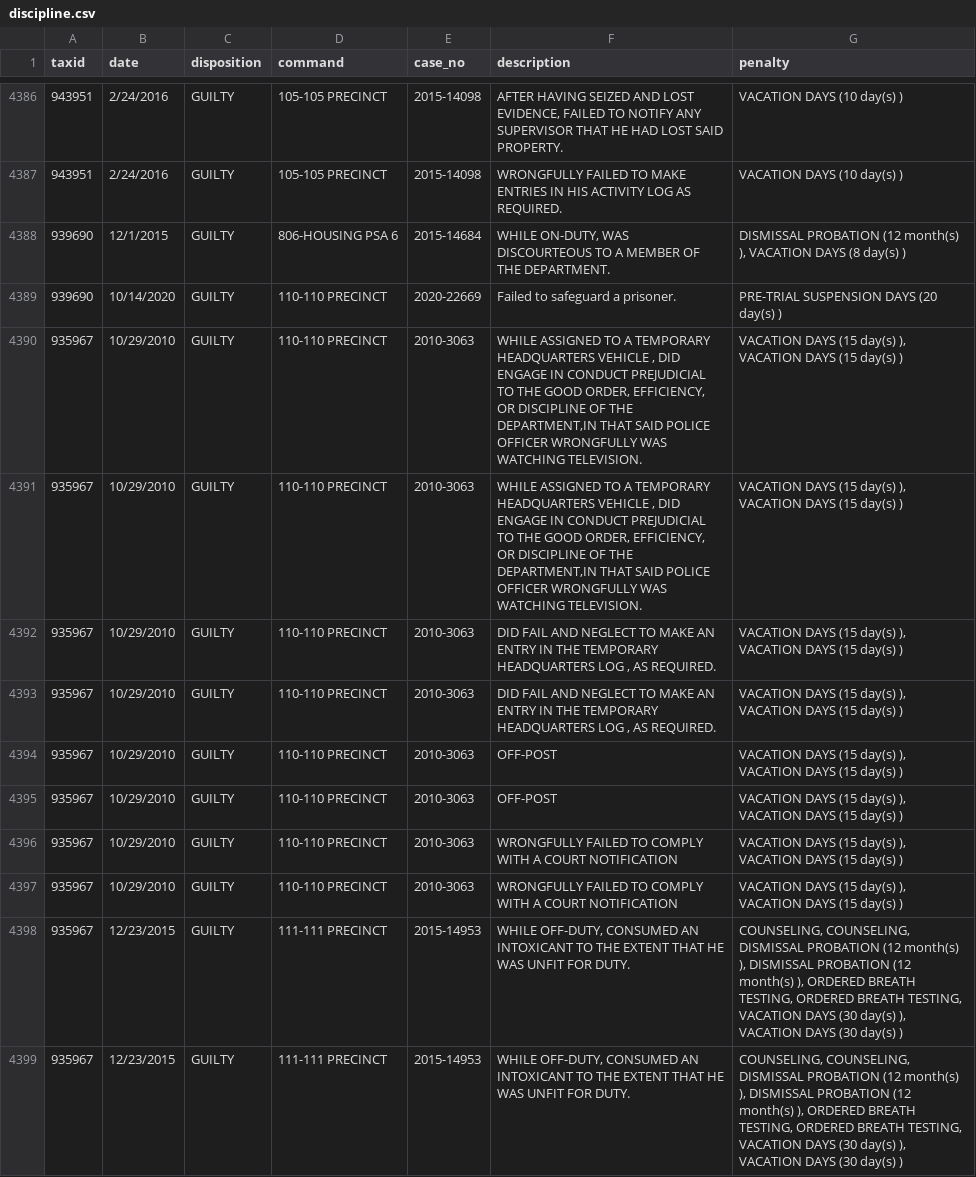
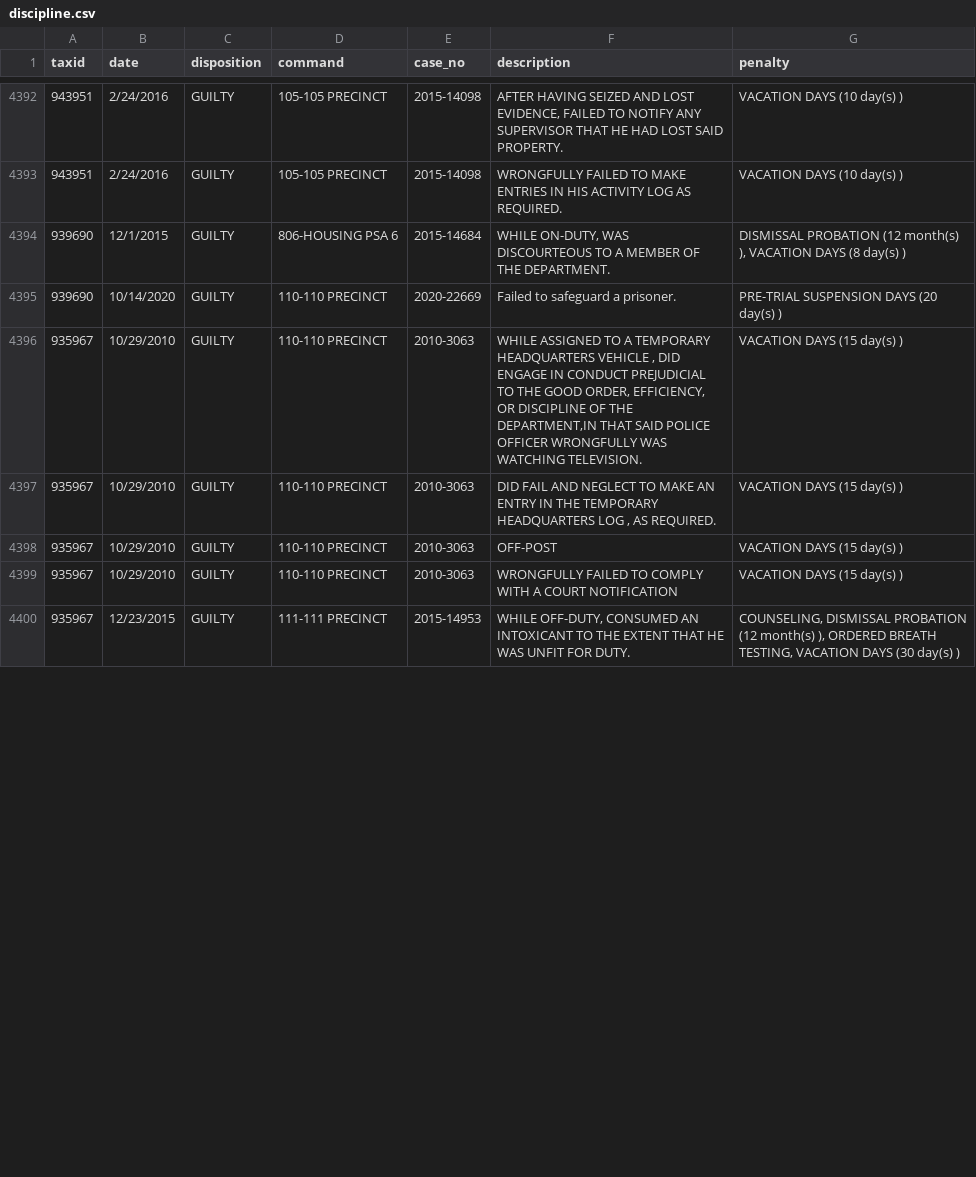
Before and after one commit to ryanwatkins/nypd-officer-profiles, a CSV file: discipline.csv, drawn as a sheet; only a part is shown, gaps mark what is left out; removed rows and columns are numbered as before the commit, all else as after; the diff covers the shown part only; the diff names each change by its address in the sheet, - before the commit and + after, or states it on an @@ line.

```diff
--- a/discipline.csv
+++ b/discipline.csv
-G4396 (penalty): VACATION DAYS (15 day(s) ), VACATION DAYS (15 day(s) )
+G4396 (penalty): VACATION DAYS (15 day(s) )
-row 4391: 935967 | 10/29/2010 | GUILTY | 110-110 PRECINCT | 2010-3063 | WHILE ASSIGNED TO A TEMPORARY HEADQUARTERS VEHICLE , DID ENGAGE IN CONDUCT PREJUDICIAL TO THE GOOD ORDER, EFFICIENCY, OR DISCIPLINE OF THE DEPARTMENT,IN THAT SAID POLICE OFFICER WRONGFULLY WAS WATCHING TELEVISION. | VACATION DAYS (15 day(s) ), VACATION DAYS (15 day(s) )
-G4397 (penalty): VACATION DAYS (15 day(s) ), VACATION DAYS (15 day(s) )
+G4397 (penalty): VACATION DAYS (15 day(s) )
-row 4393: 935967 | 10/29/2010 | GUILTY | 110-110 PRECINCT | 2010-3063 | DID FAIL AND NEGLECT TO MAKE AN ENTRY IN THE TEMPORARY HEADQUARTERS LOG , AS REQUIRED. | VACATION DAYS (15 day(s) ), VACATION DAYS (15 day(s) )
-G4398 (penalty): VACATION DAYS (15 day(s) ), VACATION DAYS (15 day(s) )
+G4398 (penalty): VACATION DAYS (15 day(s) )
-row 4395: 935967 | 10/29/2010 | GUILTY | 110-110 PRECINCT | 2010-3063 | OFF-POST | VACATION DAYS (15 day(s) ), VACATION DAYS (15 day(s) )
-G4399 (penalty): VACATION DAYS (15 day(s) ), VACATION DAYS (15 day(s) )
+G4399 (penalty): VACATION DAYS (15 day(s) )
-row 4397: 935967 | 10/29/2010 | GUILTY | 110-110 PRECINCT | 2010-3063 | WRONGFULLY FAILED TO COMPLY WITH A COURT NOTIFICATION | VACATION DAYS (15 day(s) ), VACATION DAYS (15 day(s) )
-G4400 (penalty): COUNSELING, COUNSELING, DISMISSAL PROBATION (12 month(s) ), DISMISSAL PROBATION (12 month(s) ), ORDERED BREATH TESTING, ORDERED BREATH TESTING, VACATION DAYS (30 day(s) ), VACATION DAYS…
+G4400 (penalty): COUNSELING, DISMISSAL PROBATION (12 month(s) ), ORDERED BREATH TESTING, VACATION DAYS…
-row 4399: 935967 | 12/23/2015 | GUILTY | 111-111 PRECINCT | 2015-14953 | WHILE OFF-DUTY, CONSUMED AN INTOXICANT TO THE EXTENT THAT HE WAS UNFIT FOR DUTY. | COUNSELING, COUNSELING, DISMISSAL PROBATION (12 month(s) ), DISMISSAL PROBATION (12 month(s) ), ORDERED BREATH TESTING, ORDERED BREATH TESTING, VACATION DAYS (30 day(s) ), VACATION DAYS (30 day(s) )
```
Also changed, not shown: 8 added rows, 7 removed rows and 14 edited cells elsewhere in this file, 28 other files.
